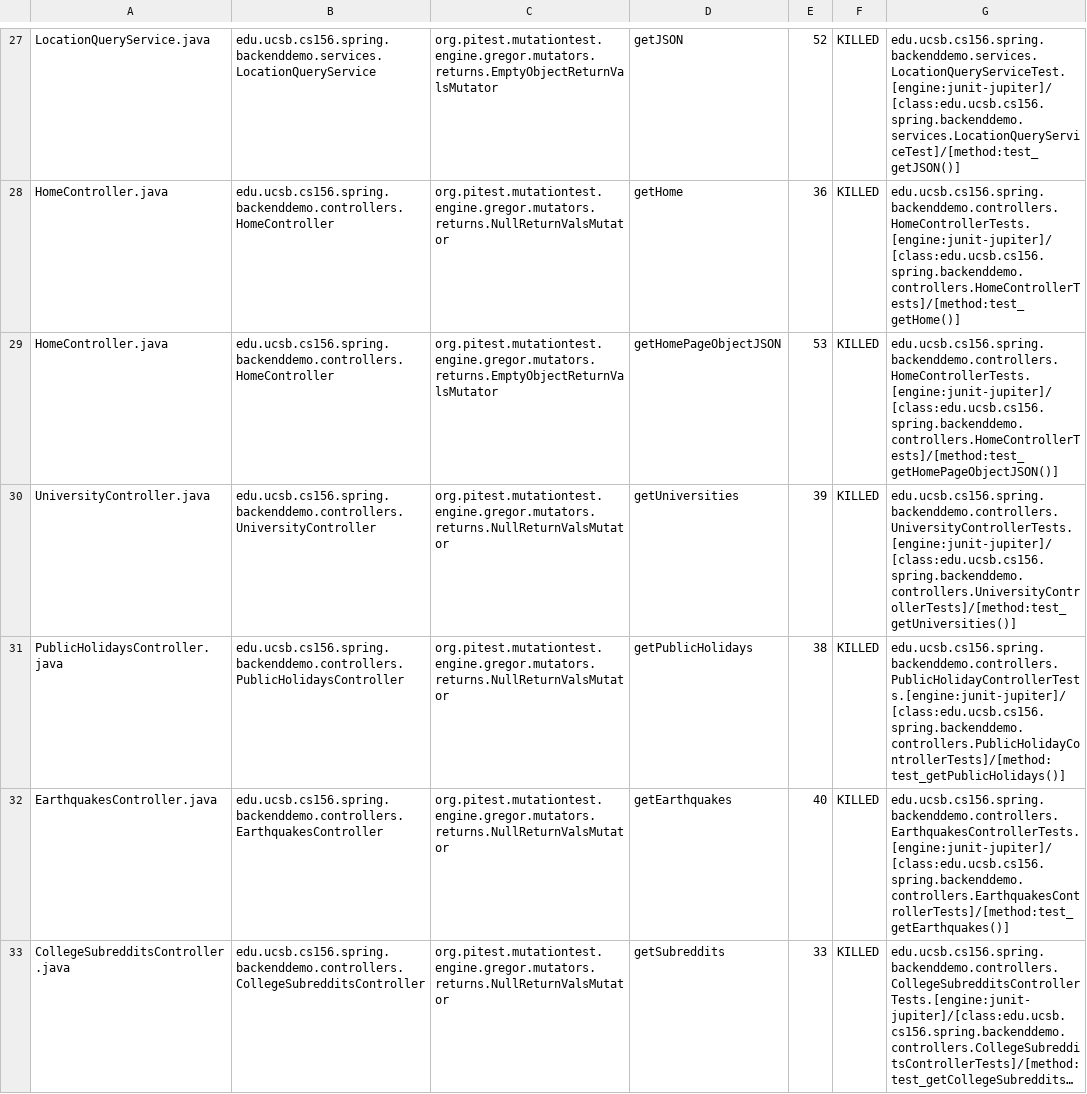
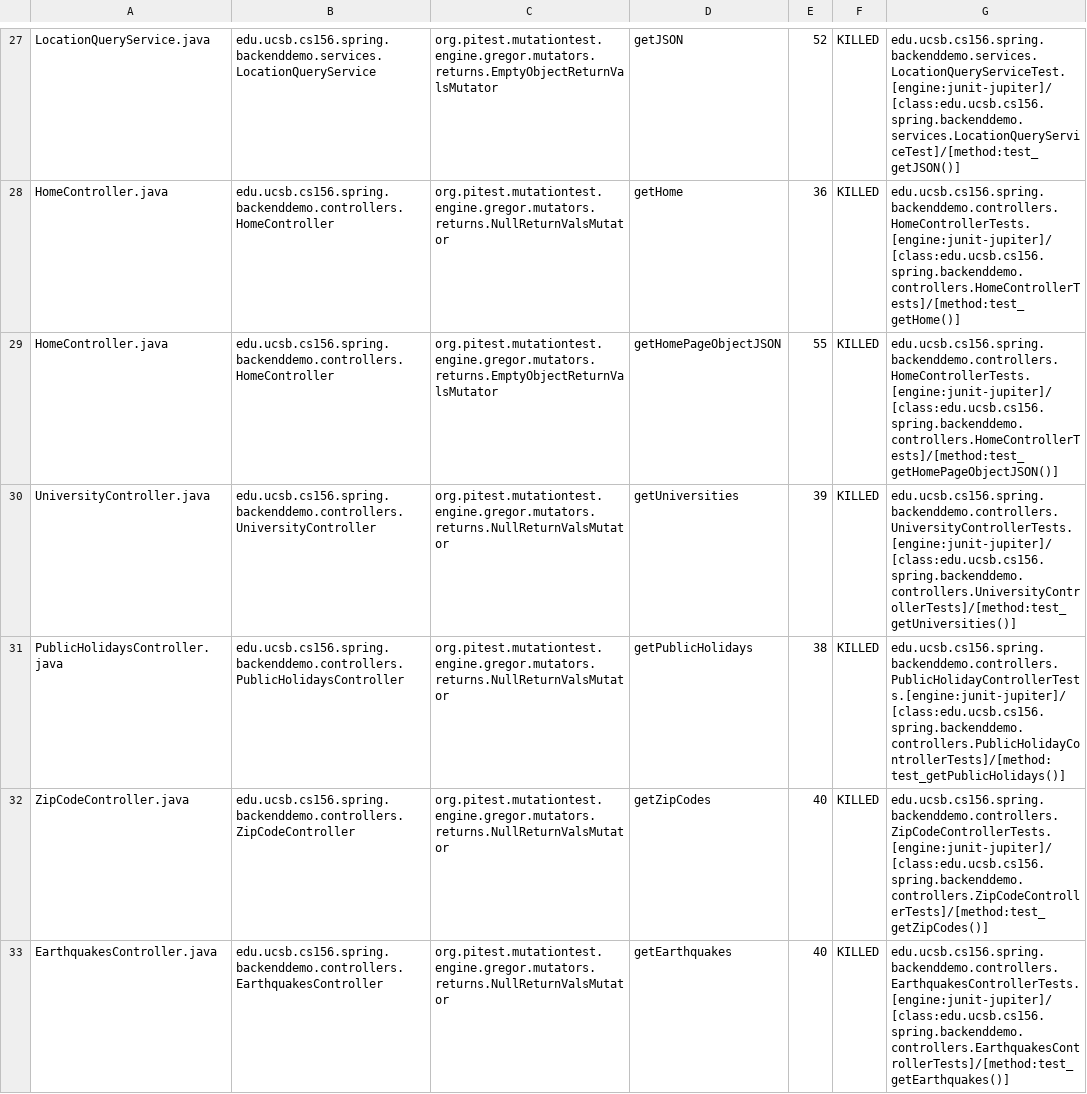
Before and after one commit to ucsb-cs156-f23/team01-f23-7pm-3, a CSV file: pitest/mutations.csv, drawn as a sheet; only a part is shown, gaps mark what is left out; the shorter side is filled out with more unchanged rows; long unchanged cells end in …; the diff covers the shown part only.

Commit message:
Deploying to gh-pages from @ ucsb-cs156-f23/team01-f23-7pm-3@a013c52a3430550e5a4bc643d95a59947a5103c0 🚀

```diff
--- a/pitest/mutations.csv
+++ b/pitest/mutations.csv
@@ -28,5 +28,6 @@ LocationQueryService.java,edu.ucsb.cs156.spring.backenddemo.services.LocationQue
 HomeController.java,edu.ucsb.cs156.spring.backenddemo.controllers.HomeController,org.pitest.mutationtest.engine.gregor.mutators.returns.NullReturnValsMutator,getHome,36,KILLED,edu.ucsb.cs156.spring.backenddemo.controllers.HomeControllerTests.[engine:junit-jupiter]/[class:edu.ucsb.cs156.spring.backenddemo.controllers.HomeControllerTests]/[method:test_getHome()]
-HomeController.java,edu.ucsb.cs156.spring.backenddemo.controllers.HomeController,org.pitest.mutationtest.engine.gregor.mutators.returns.EmptyObjectReturnValsMutator,getHomePageObjectJSON,53,KILLED,edu.ucsb.cs156.spring.backenddemo.controllers.HomeControllerTests.[engine:junit-jupiter]/[class:edu.ucsb.cs156.spring.backenddemo.controllers.HomeControllerTests]/[method:test_getHomePageObjectJSON()]
+HomeController.java,edu.ucsb.cs156.spring.backenddemo.controllers.HomeController,org.pitest.mutationtest.engine.gregor.mutators.returns.EmptyObjectReturnValsMutator,getHomePageObjectJSON,55,KILLED,edu.ucsb.cs156.spring.backenddemo.controllers.HomeControllerTests.[engine:junit-jupiter]/[class:edu.ucsb.cs156.spring.backenddemo.controllers.HomeControllerTests]/[method:test_getHomePageObjectJSON()]
 UniversityController.java,edu.ucsb.cs156.spring.backenddemo.controllers.UniversityController,org.pitest.mutationtest.engine.gregor.mutators.returns.NullReturnValsMutator,getUniversities,39,KILLED,edu.ucsb.cs156.spring.backenddemo.controllers.UniversityControllerTests.[engine:junit-jupiter]/[class:edu.ucsb.cs156.spring.backenddemo.controllers.UniversityControllerTests]/[method:test_getUniversities()]
 PublicHolidaysController.java,edu.ucsb.cs156.spring.backenddemo.controllers.PublicHolidaysController,org.pitest.mutationtest.engine.gregor.mutators.returns.NullReturnValsMutator,getPublicHolidays,38,KILLED,edu.ucsb.cs156.spring.backenddemo.controllers.PublicHolidayControllerTests.[engine:junit-jupiter]/[class:edu.ucsb.cs156.spring.backenddemo.controllers.PublicHolidayControllerTests]/[method:test_getPublicHolidays()]
+ZipCodeController.java,edu.ucsb.cs156.spring.backenddemo.controllers.ZipCodeController,org.pitest.mutationtest.engine.gregor.mutators.returns.NullReturnValsMutator,getZipCodes,40,KILLED,edu.ucsb.cs156.spring.backenddemo.controllers.ZipCodeControllerTests.[engine:junit-jupiter]/[class:edu.ucsb.cs156.spring.backenddemo.controllers.ZipCodeControllerTests]/[method:test_getZipCodes()]
 EarthquakesController.java,edu.ucsb.cs156.spring.backenddemo.controllers.EarthquakesController,org.pitest.mutationtest.engine.gregor.mutators.returns.NullReturnValsMutator,getEarthquakes,40,KILLED,edu.ucsb.cs156.spring.backenddemo.controllers.EarthquakesControllerTests.[engine:junit-jupiter]/[class:edu.ucsb.cs156.spring.backenddemo.controllers.EarthquakesControllerTests]/[method:test_getEarthquakes()]
```
Also changed, not shown: 2 added rows elsewhere in this file, 22 other files.
